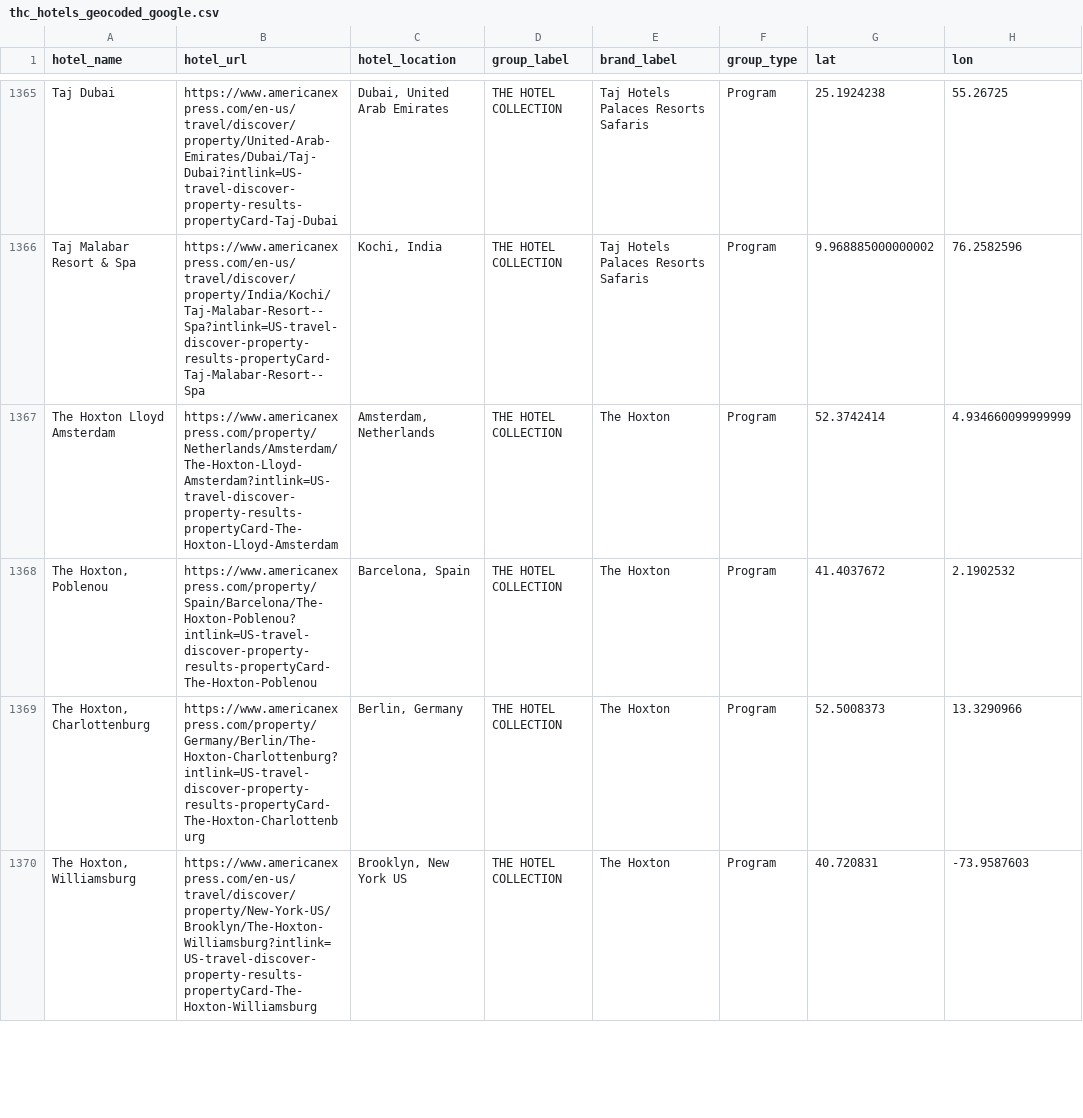
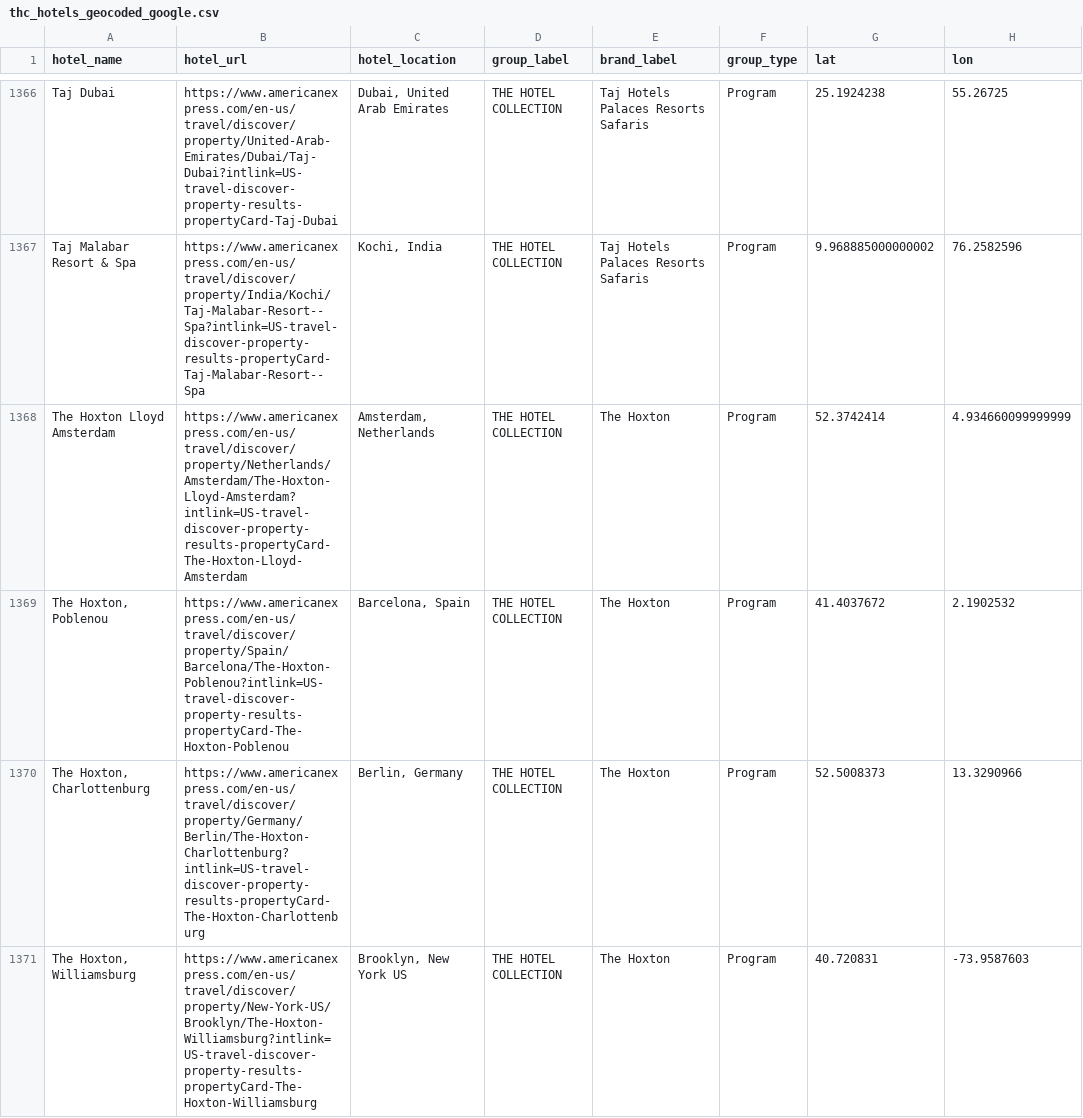
Before and after one commit to ZhengQ2/amex-hotel-credits, a CSV file: cache/thc_hotels_geocoded_google.csv, drawn as a sheet; only a part is shown, gaps mark what is left out; addresses are those after the commit; the diff covers the shown part only; the diff names each change by its address in the sheet, - before the commit and + after, or states it on an @@ line.

```diff
--- a/cache/thc_hotels_geocoded_google.csv
+++ b/cache/thc_hotels_geocoded_google.csv
-B1368 (hotel_url): https://www.americanexpress.com/property/Netherlands/Amsterdam/The-Hoxton-Lloyd-Amsterdam?intlink=US-travel-discover-property-results-propertyCard-The-Hoxton-Lloyd-Amsterdam
+B1368 (hotel_url): https://www.americanexpress.com/en-us/travel/discover/property/Netherlands/Amsterdam/The-Hoxton-Lloyd-Amsterdam?intlink=US-travel-discover-property-results-propertyCard-The-Hoxton-Lloyd-Amsterdam
-B1369 (hotel_url): https://www.americanexpress.com/property/Spain/Barcelona/The-Hoxton-Poblenou?intlink=US-travel-discover-property-results-propertyCard-The-Hoxton-Poblenou
+B1369 (hotel_url): https://www.americanexpress.com/en-us/travel/discover/property/Spain/Barcelona/The-Hoxton-Poblenou?intlink=US-travel-discover-property-results-propertyCard-The-Hoxton-Poblenou
-B1370 (hotel_url): https://www.americanexpress.com/property/Germany/Berlin/The-Hoxton-Charlottenburg?intlink=US-travel-discover-property-results-propertyCard-The-Hoxton-Charlottenburg
+B1370 (hotel_url): https://www.americanexpress.com/en-us/travel/discover/property/Germany/Berlin/The-Hoxton-Charlottenburg?intlink=US-travel-discover-property-results-propertyCard-The-Hoxton-Charlottenburg
```
Also changed, not shown: 1 added row and 94 edited cells elsewhere in this file, cache/fhr_hotels_geocoded_google.csv, 3 other files.
